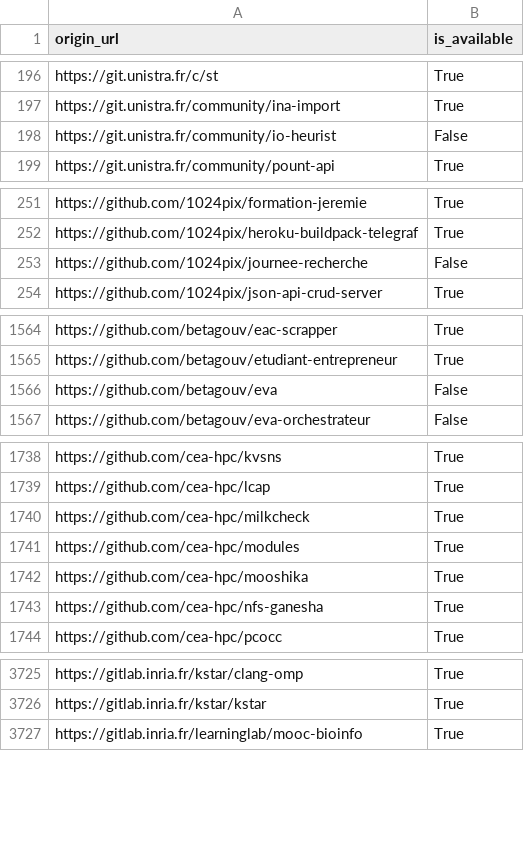
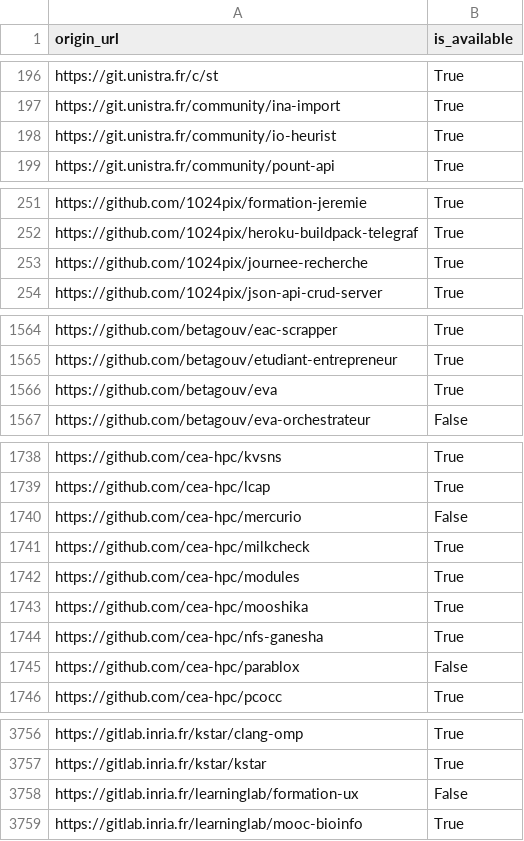
Before and after one commit to bzg/data-codes-sources-fr, a CSV file: data/swh_exists.csv, drawn as a sheet; only a part is shown, gaps mark what is left out; the diff covers the shown part only.

```diff
--- a/data/swh_exists.csv
+++ b/data/swh_exists.csv
@@ -197,3 +197,3 @@ https://git.unistra.fr/c/st,True
 https://git.unistra.fr/community/ina-import,True
-https://git.unistra.fr/community/io-heurist,False
+https://git.unistra.fr/community/io-heurist,True
 https://git.unistra.fr/community/pount-api,True
@@ -252,3 +252,3 @@ https://github.com/1024pix/formation-jeremie,True
 https://github.com/1024pix/heroku-buildpack-telegraf,True
-https://github.com/1024pix/journee-recherche,False
+https://github.com/1024pix/journee-recherche,True
 https://github.com/1024pix/json-api-crud-server,True
@@ -1565,3 +1565,3 @@ https://github.com/betagouv/eac-scrapper,True
 https://github.com/betagouv/etudiant-entrepreneur,True
-https://github.com/betagouv/eva,False
+https://github.com/betagouv/eva,True
 https://github.com/betagouv/eva-orchestrateur,False
@@ -1739,2 +1739,3 @@ https://github.com/cea-hpc/kvsns,True
 https://github.com/cea-hpc/lcap,True
+https://github.com/cea-hpc/mercurio,False
 https://github.com/cea-hpc/milkcheck,True
@@ -1743,2 +1744,3 @@ https://github.com/cea-hpc/mooshika,True
 https://github.com/cea-hpc/nfs-ganesha,True
+https://github.com/cea-hpc/parablox,False
 https://github.com/cea-hpc/pcocc,True
@@ -3726,2 +3757,3 @@ https://gitlab.inria.fr/kstar/clang-omp,True
 https://gitlab.inria.fr/kstar/kstar,True
+https://gitlab.inria.fr/learninglab/formation-ux,False
 https://gitlab.inria.fr/learninglab/mooc-bioinfo,True
```
Also changed, not shown: 29 added rows elsewhere in this file, data/organisations/csv/all.csv, 4 other files.
